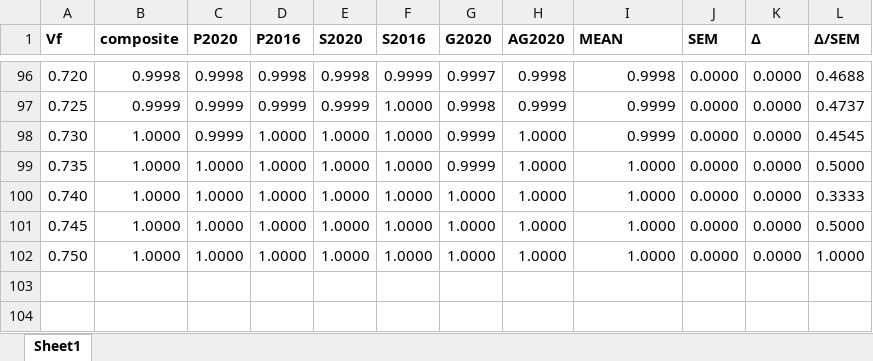
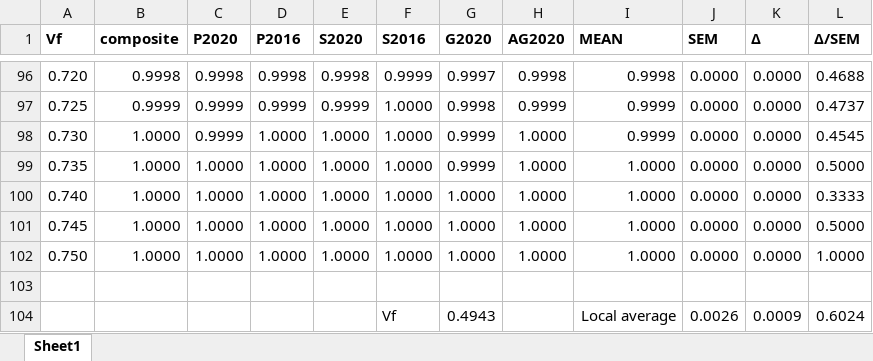
Before and after one commit to dra2020/method_eval, an Excel workbook: analysis/NC/NC2022-SV-points.xlsx, sheet Sheet1, drawn as a sheet; only a part is shown, gaps mark what is left out; values as stored, in another font and other column widths than the file's, no borders; the diff names each change by its address in the sheet, - before the commit and + after, or states it on an @@ line.

Commit message:
Revised NC analysis

```diff
--- a/analysis/NC/NC2022-SV-points.xlsx (sheet Sheet1)
+++ b/analysis/NC/NC2022-SV-points.xlsx (sheet Sheet1)
+row 103: (empty)
+row 104:  |  |  |  |  | Vf | 0.4943 |  | Local average | 0.0026 | 0.0009 | 0.6024
```
Also changed, not shown: analysis/NC/NC2022-metrics.xlsx, analysis/NC/NC2022-rv-points.xlsx.
